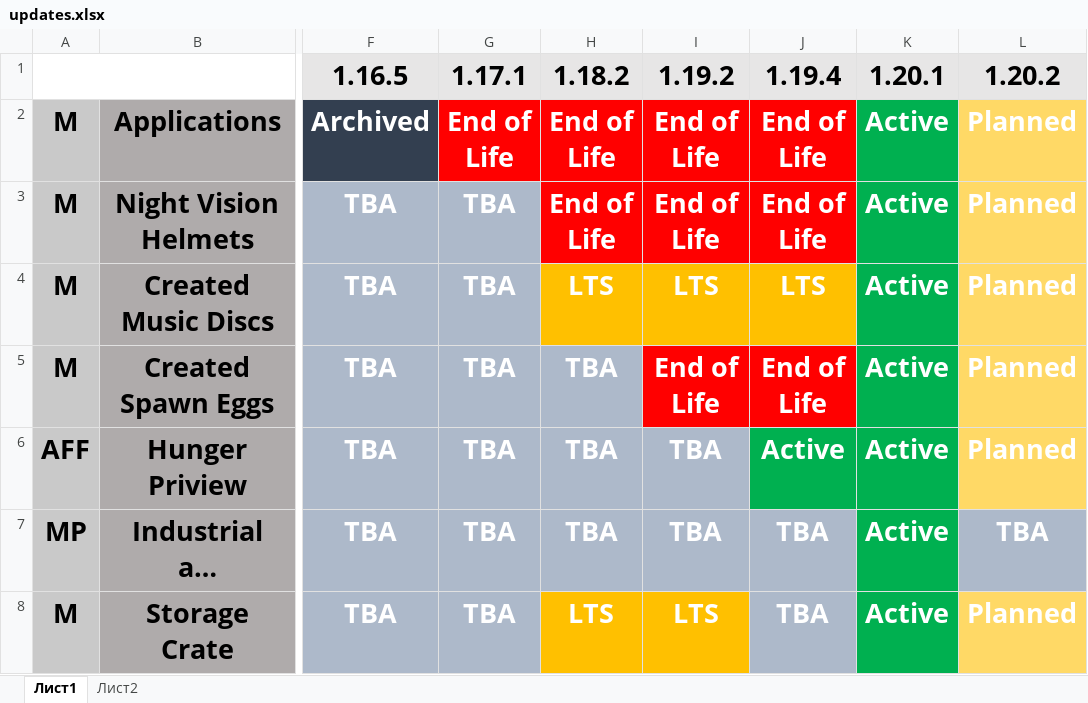
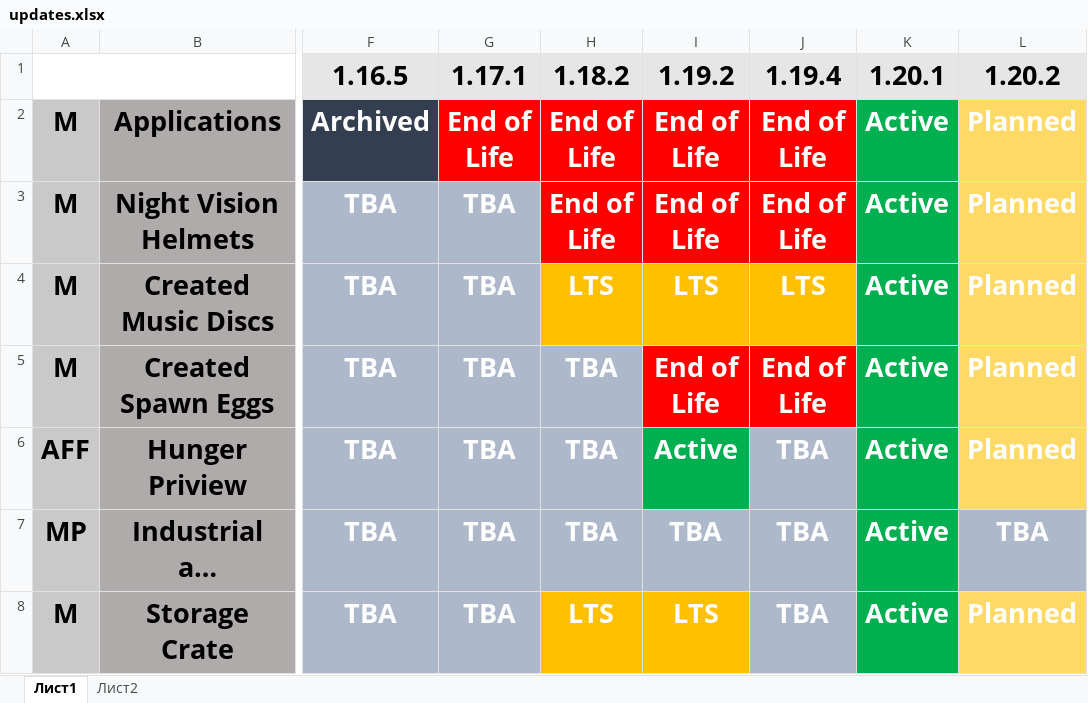
Before and after one commit to MomentariyModder/versions, an Excel workbook: updates.xlsx, sheet Лист1, drawn as a sheet; only a part is shown, gaps mark what is left out; long unchanged cells end in …; values as stored, in another font and other column widths than the file's, no borders; the diff names each change by its address in the sheet, - before the commit and + after, or states it on an @@ line.

```diff
--- a/updates.xlsx (sheet Лист1)
+++ b/updates.xlsx (sheet Лист1)
-I6 (1.19.2): TBA
+I6 (1.19.2): Active
-I6 fill: #ADB9CA
+I6 fill: #00B050
-J6 (1.19.4): Active
+J6 (1.19.4): TBA
-J6 fill: #00B050
+J6 fill: #ADB9CA
```
Also changed, not shown: 12 other files.
